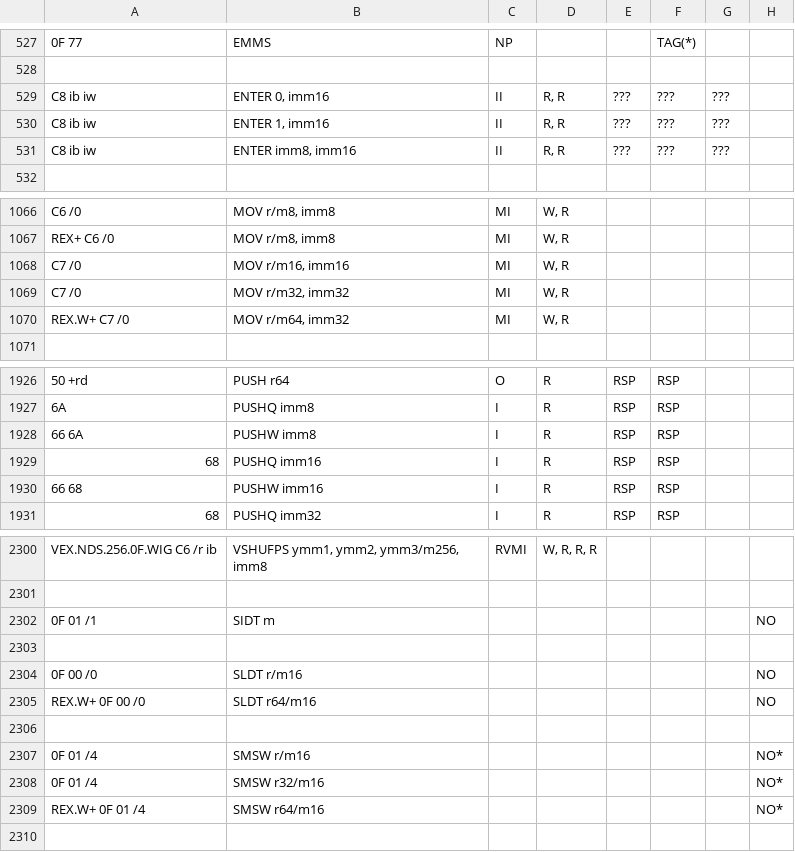
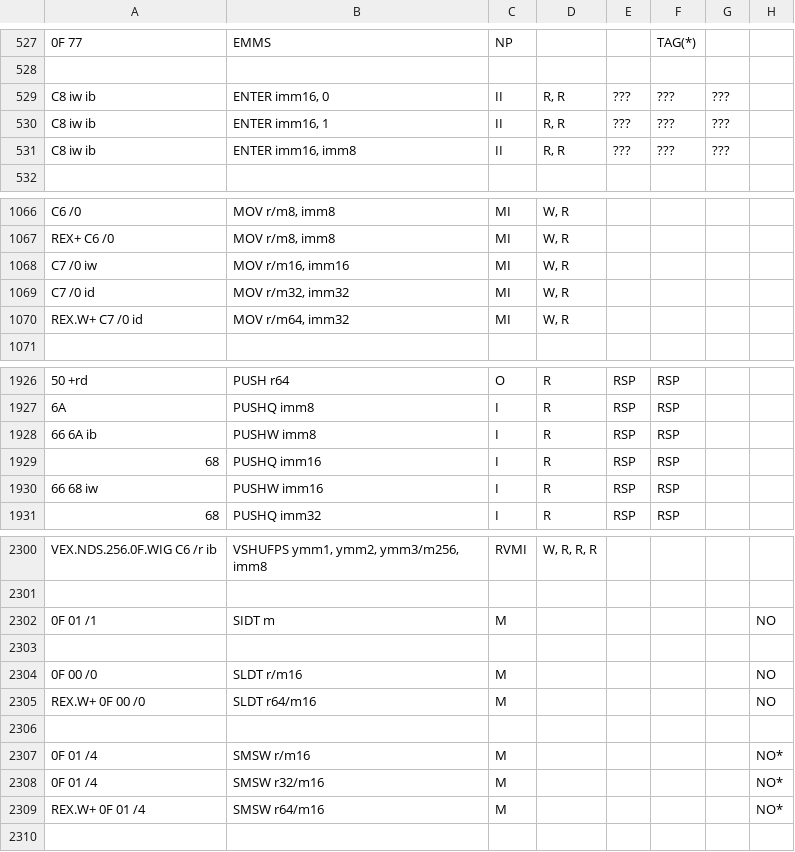
Before and after one commit to aqilc/rustscript, a CSV file: lib/asm/x86.csv, drawn as a sheet; only a part is shown, gaps mark what is left out; the diff covers the shown part only; the diff names each change by its address in the sheet, - before the commit and + after, or states it on an @@ line.

Commit message:
Fix a lot of broken instructions.

```diff
--- a/lib/asm/x86.csv
+++ b/lib/asm/x86.csv
-A529:A531: C8 ib iw
+A529:A531: C8 iw ib
-B529: ENTER 0, imm16
+B529: ENTER imm16, 0
-B530: ENTER 1, imm16
+B530: ENTER imm16, 1
-B531: ENTER imm8, imm16
+B531: ENTER imm16, imm8
-A1068: C7 /0
+A1068: C7 /0 iw
-A1069: C7 /0
+A1069: C7 /0 id
-A1070: REX.W+ C7 /0
+A1070: REX.W+ C7 /0 id
-A1928: 66 6A
+A1928: 66 6A ib
-A1930: 66 68
+A1930: 66 68 iw
-C2302: (empty)
+C2302: M
-C2304:C2305: (empty)
+C2304:C2305: M
-C2307:C2309: (empty)
+C2307:C2309: M
```
Also changed, not shown: 5 edited cells elsewhere in this file.
